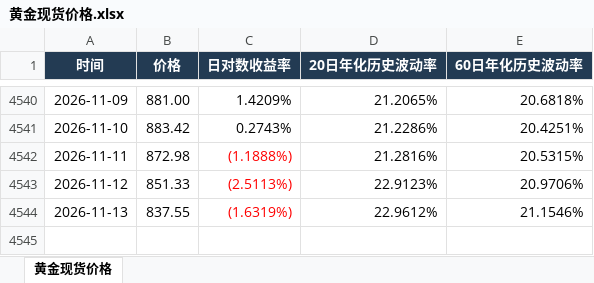
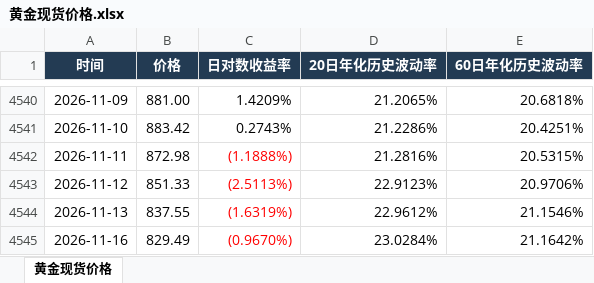
Before and after one commit to meiqiguanzhiking-byte/gold-dashboard, an Excel workbook: 全量数据/黄金现货价格.xlsx, sheet 黄金现货价格, drawn as a sheet; only a part is shown, gaps mark what is left out; values as stored, in another font and other column widths than the file's, no borders; the diff names each change by its address in the sheet, - before the commit and + after, or states it on an @@ line.

```diff
--- a/全量数据/黄金现货价格.xlsx (sheet 黄金现货价格)
+++ b/全量数据/黄金现货价格.xlsx (sheet 黄金现货价格)
+row 4545: 2026-11-16 | 829.49 | (0.9670%) | 23.0284% | 21.1642%
```
Also changed, not shown: 全量数据/SPDR黄金ETF份额.xlsx, 全量数据/伦敦金现与汇率_北京时间1530收盘价.xlsx, 44 other files.
